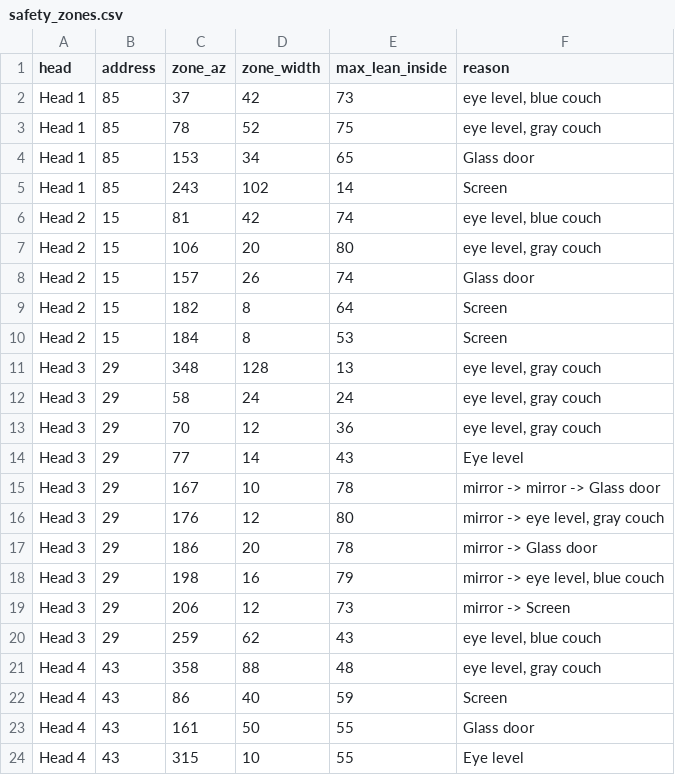
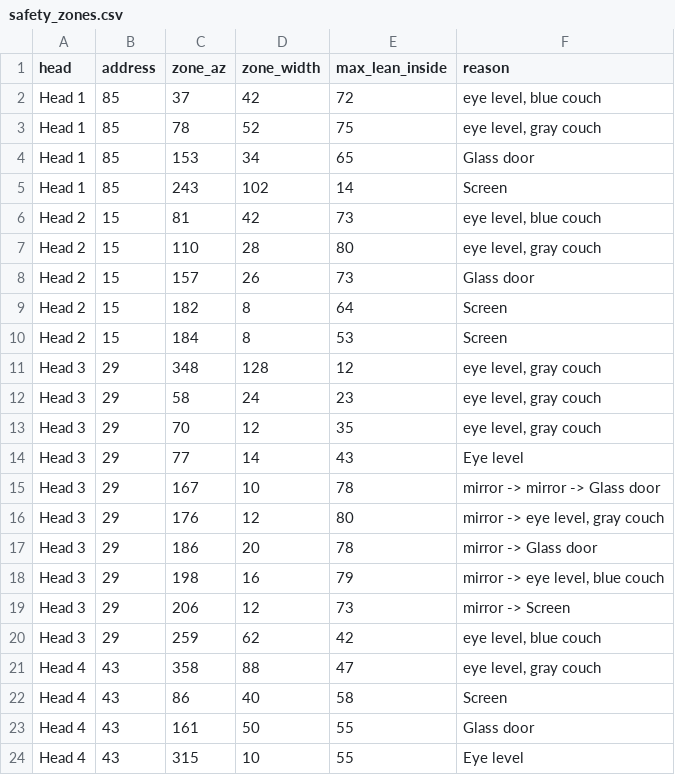
Before and after one commit to neystalgic/ney-show-rig, a CSV file: dmx/safety/safety_zones.csv, drawn as a sheet.

```diff
--- a/dmx/safety/safety_zones.csv
+++ b/dmx/safety/safety_zones.csv
@@ -1,3 +1,3 @@
 head,address,zone_az,zone_width,max_lean_inside,reason
-Head 1,85,37,42,73,"eye level, blue couch"
+Head 1,85,37,42,72,"eye level, blue couch"
 Head 1,85,78,52,75,"eye level, gray couch"
@@ -5,10 +5,10 @@ Head 1,85,153,34,65,Glass door
 Head 1,85,243,102,14,Screen
-Head 2,15,81,42,74,"eye level, blue couch"
-Head 2,15,106,20,80,"eye level, gray couch"
-Head 2,15,157,26,74,Glass door
+Head 2,15,81,42,73,"eye level, blue couch"
+Head 2,15,110,28,80,"eye level, gray couch"
+Head 2,15,157,26,73,Glass door
 Head 2,15,182,8,64,Screen
 Head 2,15,184,8,53,Screen
-Head 3,29,348,128,13,"eye level, gray couch"
-Head 3,29,58,24,24,"eye level, gray couch"
-Head 3,29,70,12,36,"eye level, gray couch"
+Head 3,29,348,128,12,"eye level, gray couch"
+Head 3,29,58,24,23,"eye level, gray couch"
+Head 3,29,70,12,35,"eye level, gray couch"
 Head 3,29,77,14,43,Eye level
@@ -19,5 +19,5 @@ Head 3,29,198,16,79,"mirror -> eye level, blue couch"
 Head 3,29,206,12,73,mirror -> Screen
-Head 3,29,259,62,43,"eye level, blue couch"
-Head 4,43,358,88,48,"eye level, gray couch"
-Head 4,43,86,40,59,Screen
+Head 3,29,259,62,42,"eye level, blue couch"
+Head 4,43,358,88,47,"eye level, gray couch"
+Head 4,43,86,40,58,Screen
 Head 4,43,161,50,55,Glass door
```
Also changed, not shown: 4 other files.
